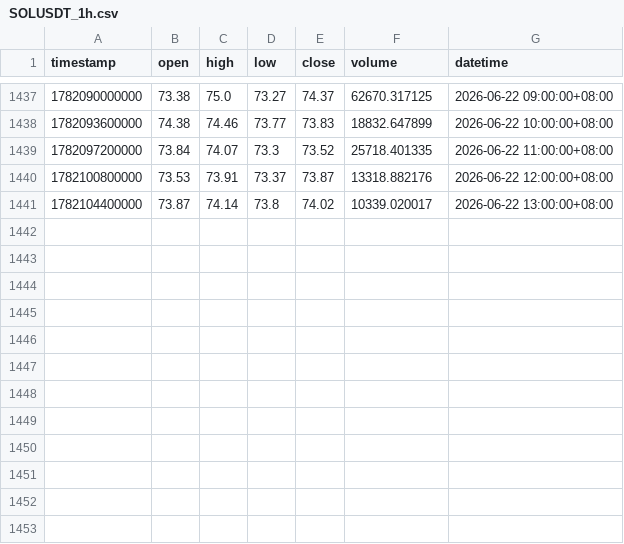
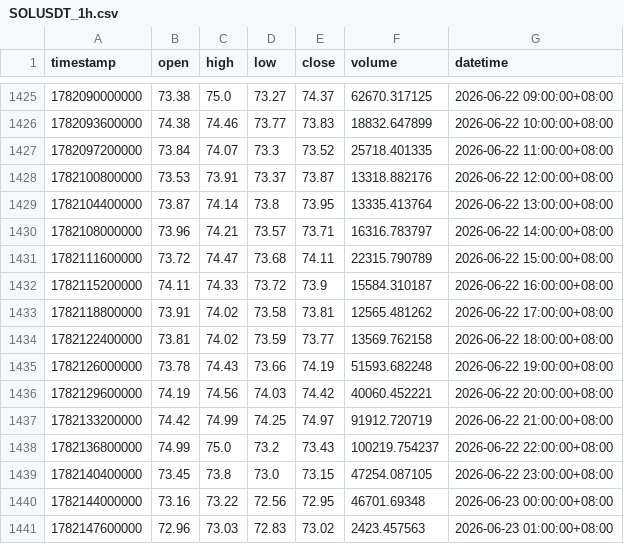
Before and after one commit to jabine9966/sol-perp-quant-report, a CSV file: data/SOLUSDT_1h.csv, drawn as a sheet; only a part is shown, gaps mark what is left out; the diff covers the shown part only.

```diff
--- a/data/SOLUSDT_1h.csv
+++ b/data/SOLUSDT_1h.csv
@@ -1440,2 +1428,14 @@ timestamp,open,high,low,close,volume,datetime
 1782100800000,73.53,73.91,73.37,73.87,13318.882176,2026-06-22 12:00:00+08:00
-1782104400000,73.87,74.14,73.8,74.02,10339.020017,2026-06-22 13:00:00+08:00
+1782104400000,73.87,74.14,73.8,73.95,13335.413764,2026-06-22 13:00:00+08:00
+1782108000000,73.96,74.21,73.57,73.71,16316.783797,2026-06-22 14:00:00+08:00
+1782111600000,73.72,74.47,73.68,74.11,22315.790789,2026-06-22 15:00:00+08:00
+1782115200000,74.11,74.33,73.72,73.9,15584.310187,2026-06-22 16:00:00+08:00
+1782118800000,73.91,74.02,73.58,73.81,12565.481262,2026-06-22 17:00:00+08:00
+1782122400000,73.81,74.02,73.59,73.77,13569.762158,2026-06-22 18:00:00+08:00
+1782126000000,73.78,74.43,73.66,74.19,51593.682248,2026-06-22 19:00:00+08:00
+1782129600000,74.19,74.56,74.03,74.42,40060.452221,2026-06-22 20:00:00+08:00
+1782133200000,74.42,74.99,74.25,74.97,91912.720719,2026-06-22 21:00:00+08:00
+1782136800000,74.99,75.0,73.2,73.43,100219.754237,2026-06-22 22:00:00+08:00
+1782140400000,73.45,73.8,73.0,73.15,47254.087105,2026-06-22 23:00:00+08:00
+1782144000000,73.16,73.22,72.56,72.95,46701.69348,2026-06-23 00:00:00+08:00
+1782147600000,72.96,73.03,72.83,73.02,2423.457563,2026-06-23 01:00:00+08:00
```
Also changed, not shown: 12 removed rows elsewhere in this file, data/SOLUSDT_15m.csv, data/SOLUSDT_2h.csv, 2 other files.
